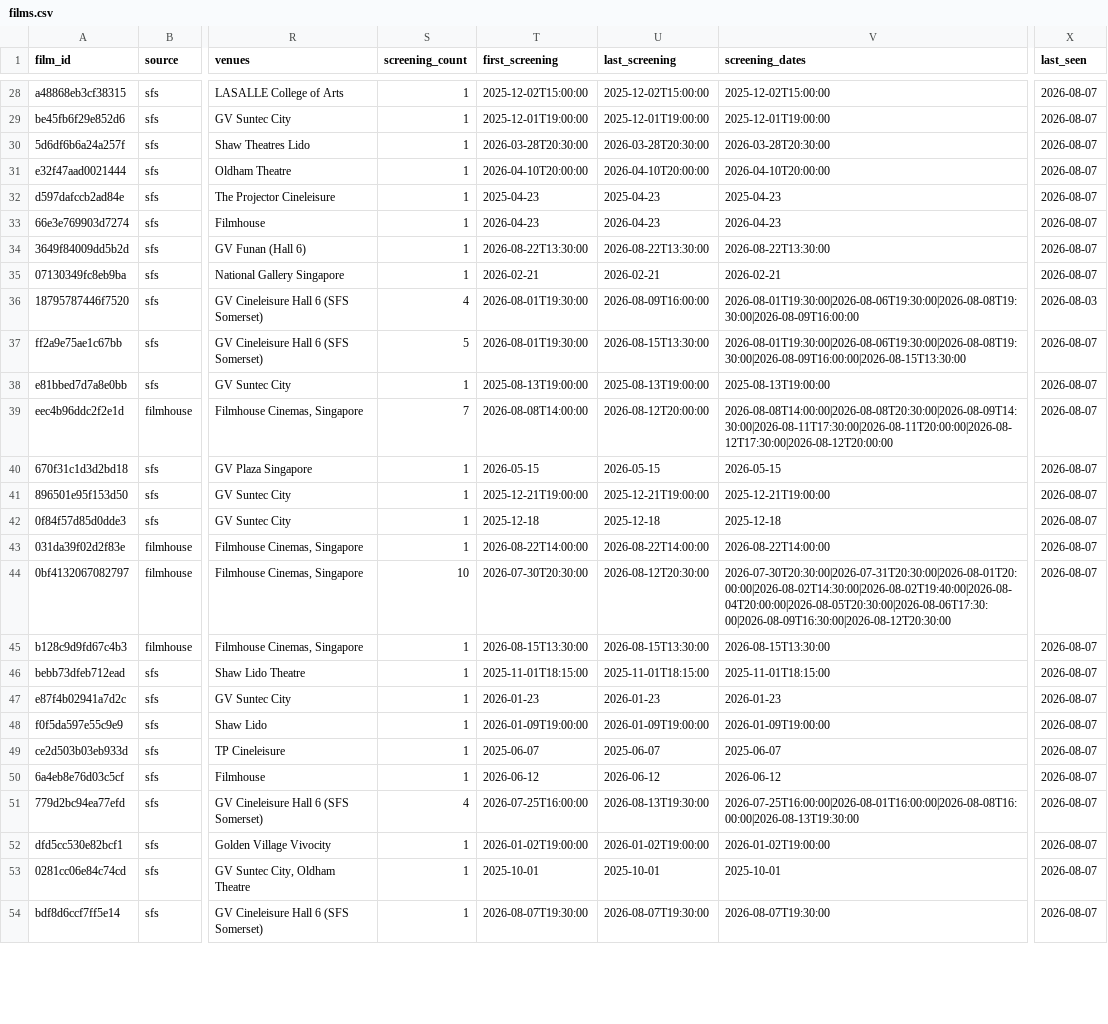
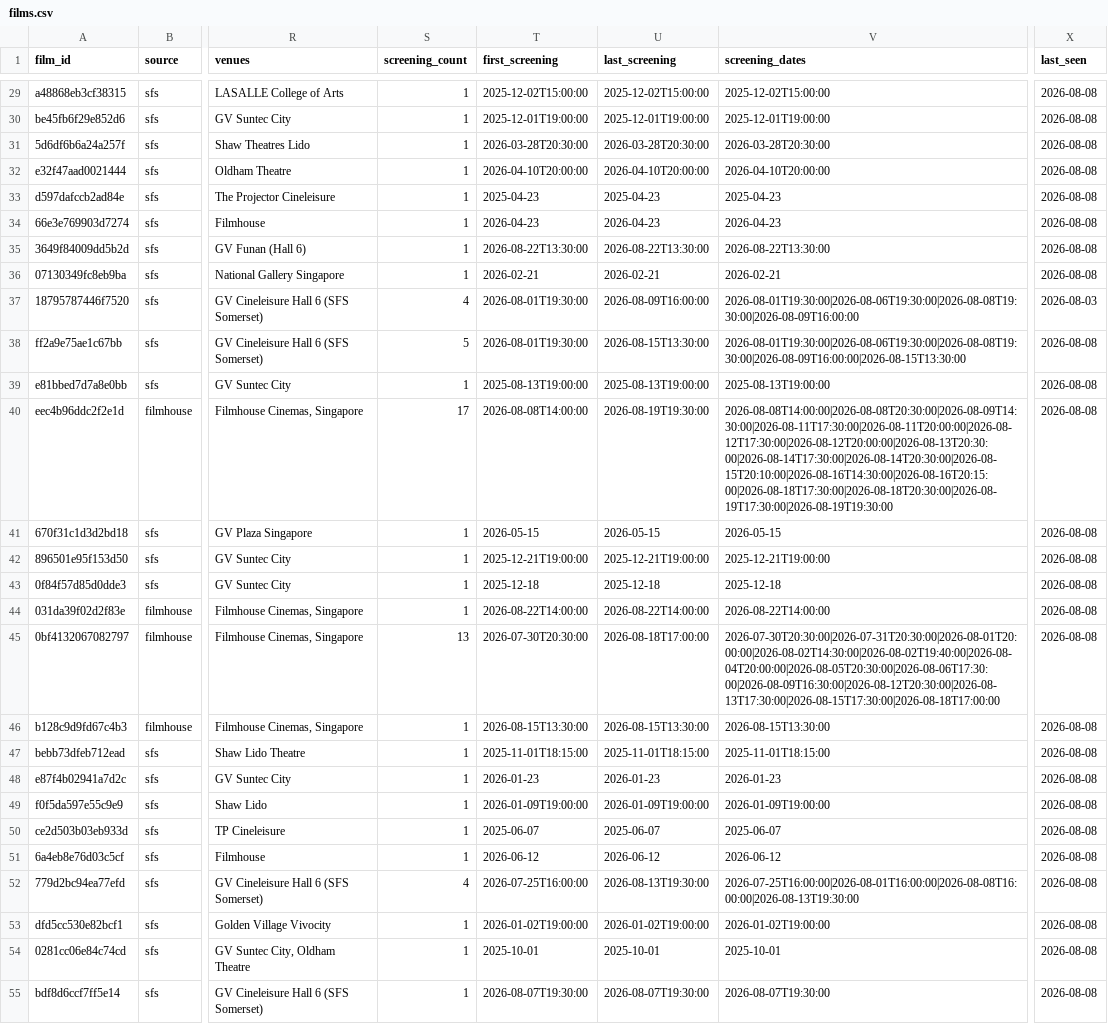
Before and after one commit to F1lmzy/SG-Film-Calendar, a CSV file: data/films.csv, drawn as a sheet; only a part is shown, gaps mark what is left out; addresses are those after the commit; the diff covers the shown part only; the diff names each change by its address in the sheet, - before the commit and + after, or states it on an @@ line.

```diff
--- a/data/films.csv
+++ b/data/films.csv
-X29:X36 (last_seen): 2026-08-07
+X29:X36 (last_seen): 2026-08-08
-X38:X55 (last_seen): 2026-08-07
+X38:X55 (last_seen): 2026-08-08
-S40 (screening_count): 7
+S40 (screening_count): 17
-U40 (last_screening): 2026-08-12T20:00:00
+U40 (last_screening): 2026-08-19T19:30:00
-V40 (screening_dates): 2026-08-08T14:00:00|2026-08-08T20:30:00|2026-08-09T14:30:00|2026-08-11T17:30:00|2026-08-11T20:00:00|2026-08-12T17:30:00|2026-08-12T20:00:00
+V40 (screening_dates): 2026-08-08T14:00:00|2026-08-08T20:30:00|2026-08-09T14:30:00|2026-08-11T17:30:00|2026-08-11T20:00:00|2026-08-12T17:30:00|2026-08-12T20:00:00|2026-08-13T20:30:00|2026-08-14T17:30:00|2026-08-14T20:30:00|2026-08-15T20:10:00|2026-08-16T14:30:00|2026-08-16T20:15:00|2026-08-18T17:30:00|2026-08-18T20:30:00|2026-08-19T17:30:00|2026-08-19T19:30:00
-S45 (screening_count): 10
+S45 (screening_count): 13
-U45 (last_screening): 2026-08-12T20:30:00
+U45 (last_screening): 2026-08-18T17:00:00
-V45 (screening_dates): 2026-07-30T20:30:00|2026-07-31T20:30:00|2026-08-01T20:00:00|2026-08-02T14:30:00|2026-08-02T19:40:00|2026-08-04T20:00:00|2026-08-05T20:30:00|2026-08-06T17:30:00|2026-08-09T16:30:00|2026-08-12T20:30:00
+V45 (screening_dates): 2026-07-30T20:30:00|2026-07-31T20:30:00|2026-08-01T20:00:00|2026-08-02T14:30:00|2026-08-02T19:40:00|2026-08-04T20:00:00|2026-08-05T20:30:00|2026-08-06T17:30:00|2026-08-09T16:30:00|2026-08-12T20:30:00|2026-08-13T17:30:00|2026-08-15T17:30:00|2026-08-18T17:00:00
```
Also changed, not shown: 1 added row and 112 edited cells elsewhere in this file.
